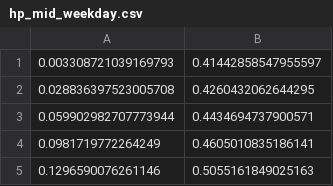
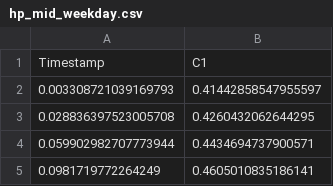
Before and after one commit to alan-turing-institute/vehicle-grid-integration-webapp-private, a CSV file: vgi_api/vgi_api/data/default_profiles/LV_data/hp_mid_weekday.csv, drawn as a sheet; only a part is shown; the shorter side is filled out with more unchanged rows; the diff names each change by its address in the sheet, - before the commit and + after, or states it on an @@ line.

```diff
--- a/vgi_api/vgi_api/data/default_profiles/LV_data/hp_mid_weekday.csv
+++ b/vgi_api/vgi_api/data/default_profiles/LV_data/hp_mid_weekday.csv
+row 1: Timestamp | C1
```
Also changed, not shown: vgi_api/vgi_api/data/default_profiles/LV_data/sm_CREST_CIRED.csv, 6 other files.
